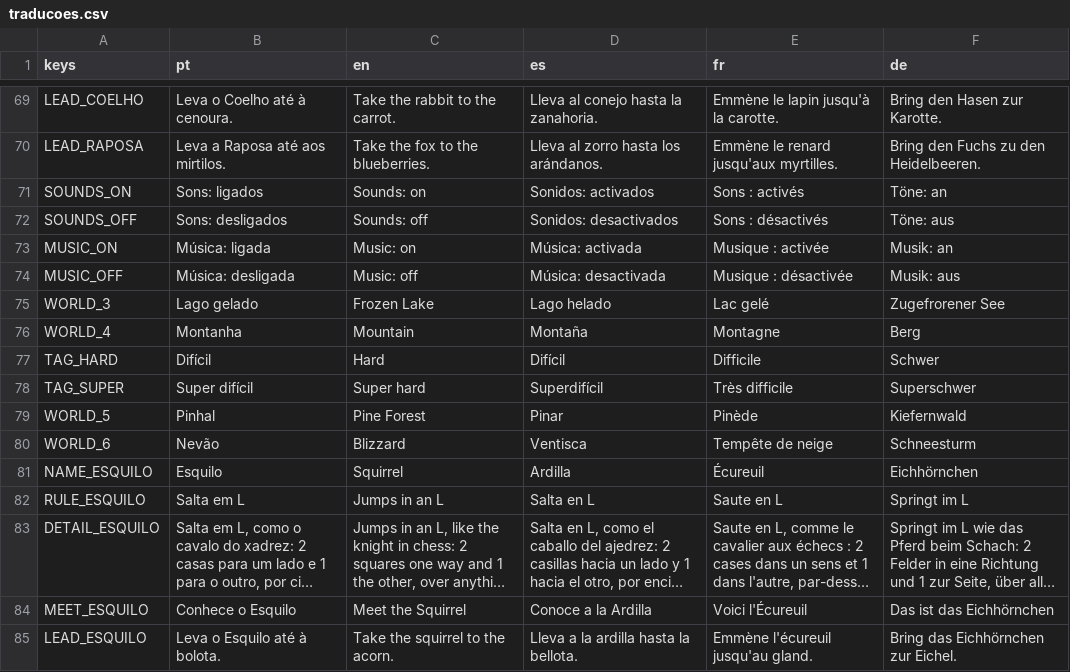
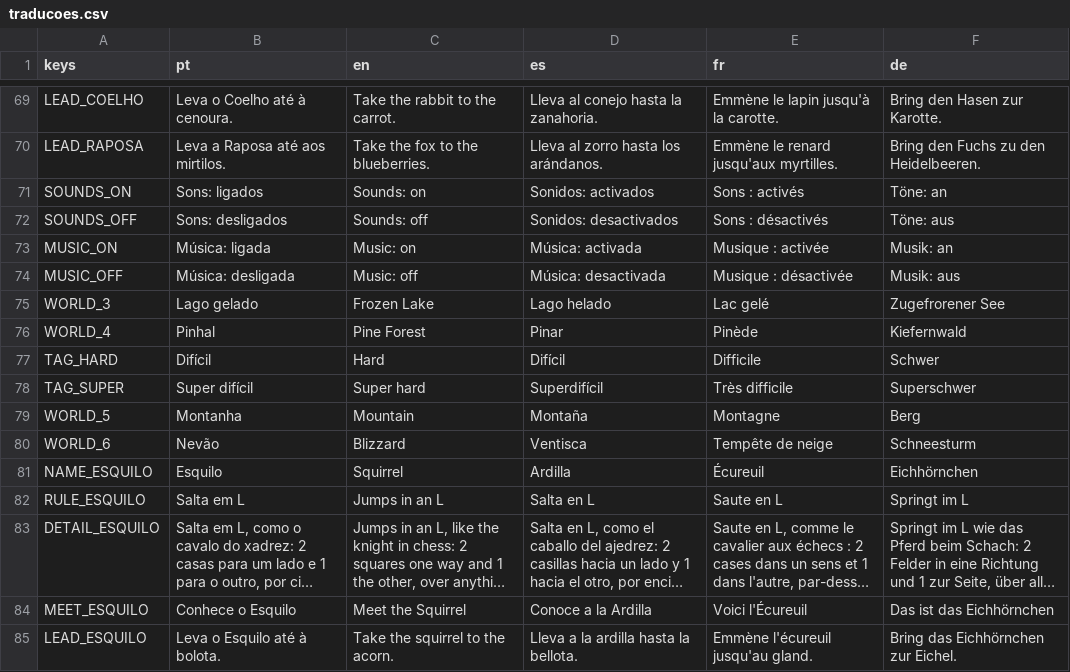
Before and after one commit to tomasmota77/pegadas-na-neve, a CSV file: data/traducoes.csv, drawn as a sheet; only a part is shown, gaps mark what is left out; long unchanged cells end in …; the diff covers the shown part only.

```diff
--- a/data/traducoes.csv
+++ b/data/traducoes.csv
@@ -110,6 +110,6 @@ MUSIC_OFF,Música: desligada,Music: off,Música: desactivada,Musique : désactiv
 WORLD_3,Lago gelado,Frozen Lake,Lago helado,Lac gelé,Zugefrorener See
-WORLD_4,Montanha,Mountain,Montaña,Montagne,Berg
+WORLD_4,Pinhal,Pine Forest,Pinar,Pinède,Kiefernwald
 TAG_HARD,Difícil,Hard,Difícil,Difficile,Schwer
 TAG_SUPER,Super difícil,Super hard,Superdifícil,Très difficile,Superschwer
-WORLD_5,Pinhal,Pine Forest,Pinar,Pinède,Kiefernwald
+WORLD_5,Montanha,Mountain,Montaña,Montagne,Berg
 WORLD_6,Nevão,Blizzard,Ventisca,Tempête de neige,Schneesturm
```
Also changed, not shown: 23 added rows elsewhere in this file, 36 other files.
